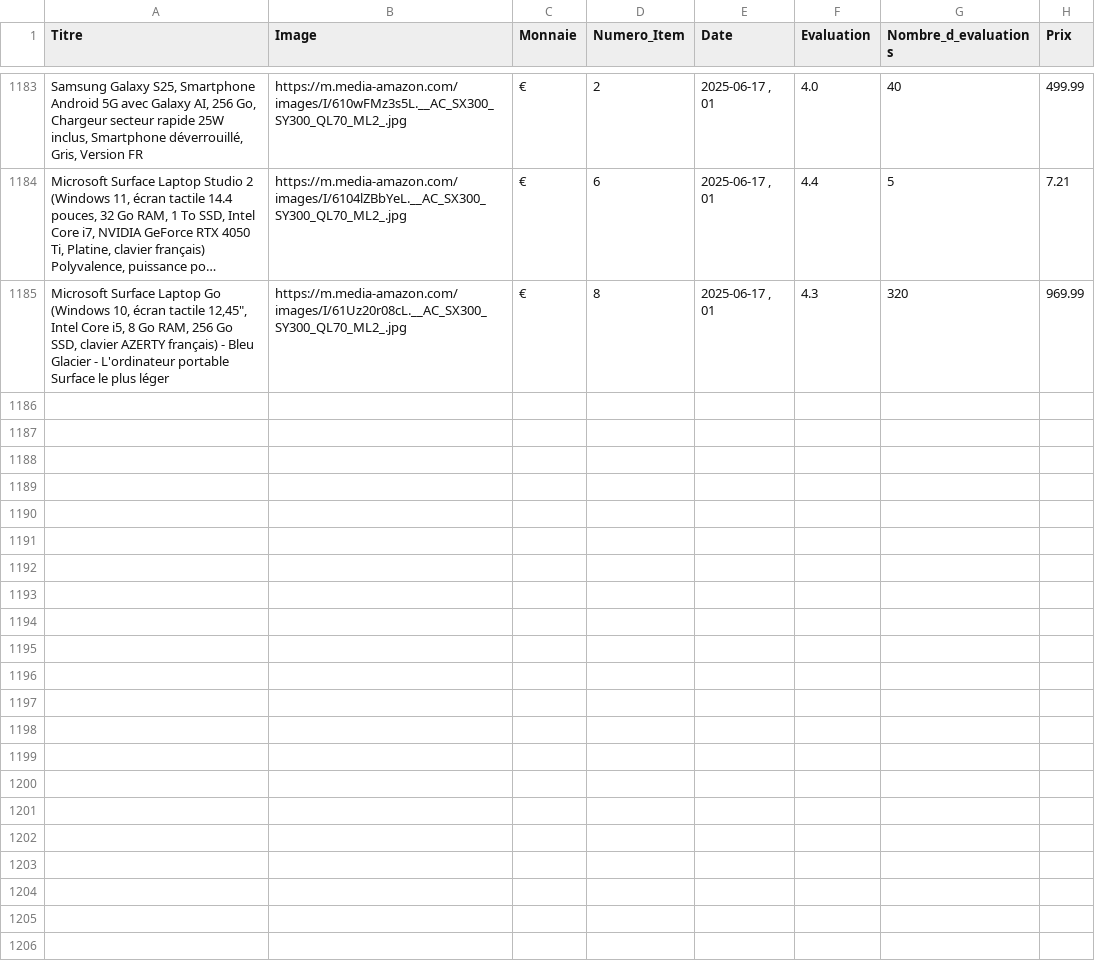
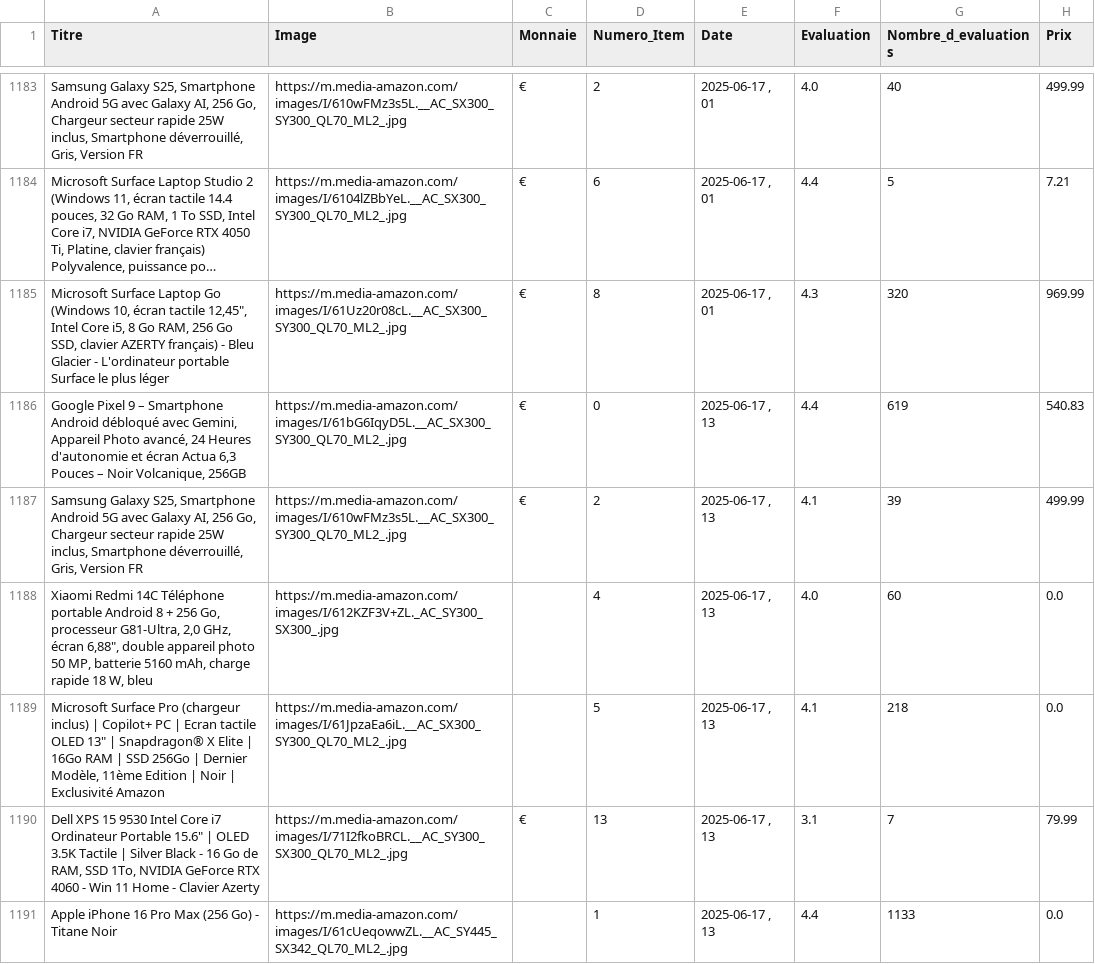
Before and after one commit to User510991/WebscrapAmazon_project, a CSV file: amazon_products.csv, drawn as a sheet; only a part is shown, gaps mark what is left out; long unchanged cells end in ….

```diff
--- a/amazon_products.csv
+++ b/amazon_products.csv
@@ -1185 +1185,7 @@
 "Microsoft Surface Laptop Go (Windows 10, écran tactile 12,45"", Intel Core i5, 8 Go RAM, 256 Go SSD, clavier AZERTY français) - Bleu Glacier - L'ordinateur portable Surface le plus léger","https://m.media-amazon.com/images/I/61Uz20r08cL.__AC_SX300_SY300_QL70_ML2_.jpg","€",8,"2025-06-17 , 01",4.3,320,969.99
+"Google Pixel 9 – Smartphone Android débloqué avec Gemini, Appareil Photo avancé, 24 Heures d'autonomie et écran Actua 6,3 Pouces – Noir Volcanique, 256GB","https://m.media-amazon.com/images/I/61bG6IqyD5L.__AC_SX300_SY300_QL70_ML2_.jpg","€",0,"2025-06-17 , 13",4.4,619,540.83
+"Samsung Galaxy S25, Smartphone Android 5G avec Galaxy AI, 256 Go, Chargeur secteur rapide 25W inclus, Smartphone déverrouillé, Gris, Version FR","https://m.media-amazon.com/images/I/610wFMz3s5L.__AC_SX300_SY300_QL70_ML2_.jpg","€",2,"2025-06-17 , 13",4.1,39,499.99
+"Xiaomi Redmi 14C Téléphone portable Android 8 + 256 Go, processeur G81-Ultra, 2,0 GHz, écran 6,88"", double appareil photo 50 MP, batterie 5160 mAh, charge rapide 18 W, bleu","https://m.media-amazon.com/images/I/612KZF3V+ZL._AC_SY300_SX300_.jpg","",4,"2025-06-17 , 13",4.0,60,0.0
+"Microsoft Surface Pro (chargeur inclus) | Copilot+ PC | Ecran tactile OLED 13"" | Snapdragon® X Elite | 16Go RAM | SSD 256Go | Dernier Modèle, 11ème Edition | Noir | Exclusivité Amazon","https://m.media-amazon.com/images/I/61JpzaEa6iL.__AC_SX300_SY300_QL70_ML2_.jpg","",5,"2025-06-17 , 13",4.1,218,0.0
+"Dell XPS 15 9530 Intel Core i7 Ordinateur Portable 15.6"" | OLED 3.5K Tactile | Silver Black - 16 Go de RAM, SSD 1To, NVIDIA GeForce RTX 4060 - Win 11 Home - Clavier Azerty","https://m.media-amazon.com/images/I/71I2fkoBRCL.__AC_SY300_SX300_QL70_ML2_.jpg","€",13,"2025-06-17 , 13",3.1,7,79.99
+"Apple iPhone 16 Pro Max (256 Go) - Titane Noir","https://m.media-amazon.com/images/I/61cUeqowwZL.__AC_SY445_SX342_QL70_ML2_.jpg","",1,"2025-06-17 , 13",4.4,1133,0.0
```
